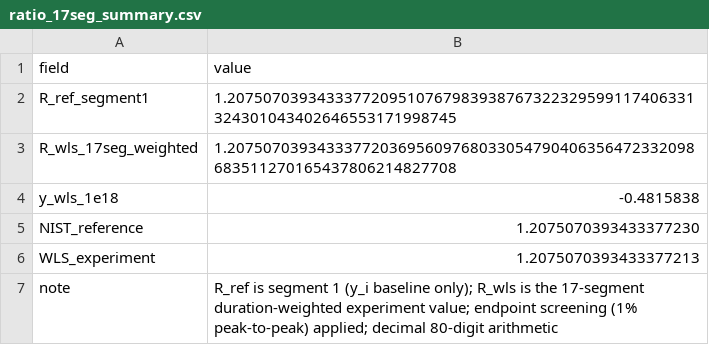
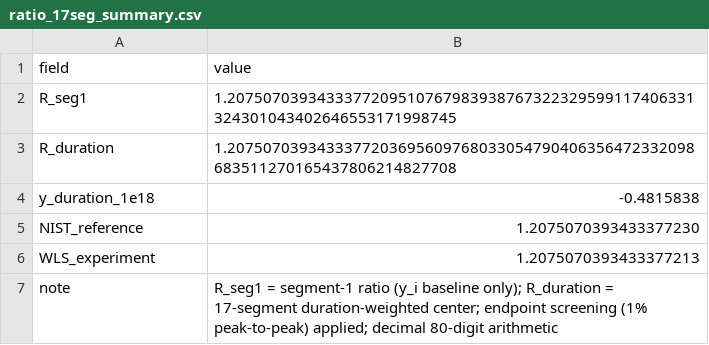
Before and after one commit to hjiang555-a11y/gravitation-whsh, a CSV file: clock_ratio/ratio_17seg_summary.csv, drawn as a sheet.

Commit message:
Unify clock-ratio naming: R_seg1 (segment-1) / R_duration (duration-weighted) / R_wls (precision-weighted)

```diff
--- a/clock_ratio/ratio_17seg_summary.csv
+++ b/clock_ratio/ratio_17seg_summary.csv
@@ -1,7 +1,7 @@
 field,value
-R_ref_segment1,1.2075070393433377209510767983938767322329599117406331324301043402646553171998745
-R_wls_17seg_weighted,1.2075070393433377203695609768033054790406356472332098683511270165437806214827708
-y_wls_1e18,-0.4815838
+R_seg1,1.2075070393433377209510767983938767322329599117406331324301043402646553171998745
+R_duration,1.2075070393433377203695609768033054790406356472332098683511270165437806214827708
+y_duration_1e18,-0.4815838
 NIST_reference,1.2075070393433377230
 WLS_experiment,1.2075070393433377213
-note,R_ref is segment 1 (y_i baseline only); R_wls is the 17-segment duration-weighted experiment value; endpoint screening (1% peak-to-peak) applied; decimal 80-digit arithmetic
+note,R_seg1 = segment-1 ratio (y_i baseline only); R_duration = 17-segment duration-weighted center; endpoint screening (1% peak-to-peak) applied; decimal 80-digit arithmetic
```
Also changed, not shown: clock_ratio/statistical_methods.csv, 6 other files.
